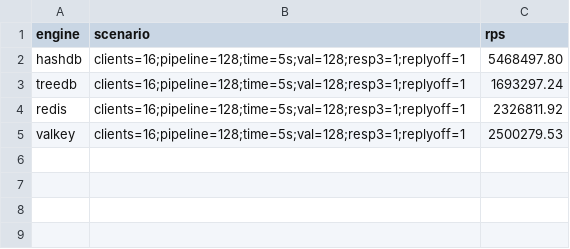
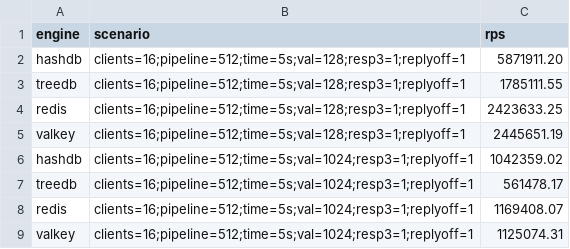
Before and after one commit to snissn/gomap, a CSV file: docs/benchmarks/noreply_bench_results.csv, drawn as a sheet.

Commit message:
bench: expand noreply matrix (val sizes) and fix output

```diff
--- a/docs/benchmarks/noreply_bench_results.csv
+++ b/docs/benchmarks/noreply_bench_results.csv
@@ -1,5 +1,9 @@
 engine,scenario,rps
-hashdb,clients=16;pipeline=128;time=5s;val=128;resp3=1;replyoff=1,5468497.80
-treedb,clients=16;pipeline=128;time=5s;val=128;resp3=1;replyoff=1,1693297.24
-redis,clients=16;pipeline=128;time=5s;val=128;resp3=1;replyoff=1,2326811.92
-valkey,clients=16;pipeline=128;time=5s;val=128;resp3=1;replyoff=1,2500279.53
+hashdb,clients=16;pipeline=512;time=5s;val=128;resp3=1;replyoff=1,5871911.20
+treedb,clients=16;pipeline=512;time=5s;val=128;resp3=1;replyoff=1,1785111.55
+redis,clients=16;pipeline=512;time=5s;val=128;resp3=1;replyoff=1,2423633.25
+valkey,clients=16;pipeline=512;time=5s;val=128;resp3=1;replyoff=1,2445651.19
+hashdb,clients=16;pipeline=512;time=5s;val=1024;resp3=1;replyoff=1,1042359.02
+treedb,clients=16;pipeline=512;time=5s;val=1024;resp3=1;replyoff=1,561478.17
+redis,clients=16;pipeline=512;time=5s;val=1024;resp3=1;replyoff=1,1169408.07
+valkey,clients=16;pipeline=512;time=5s;val=1024;resp3=1;replyoff=1,1125074.31
```
Also changed, not shown: 3 other files.
